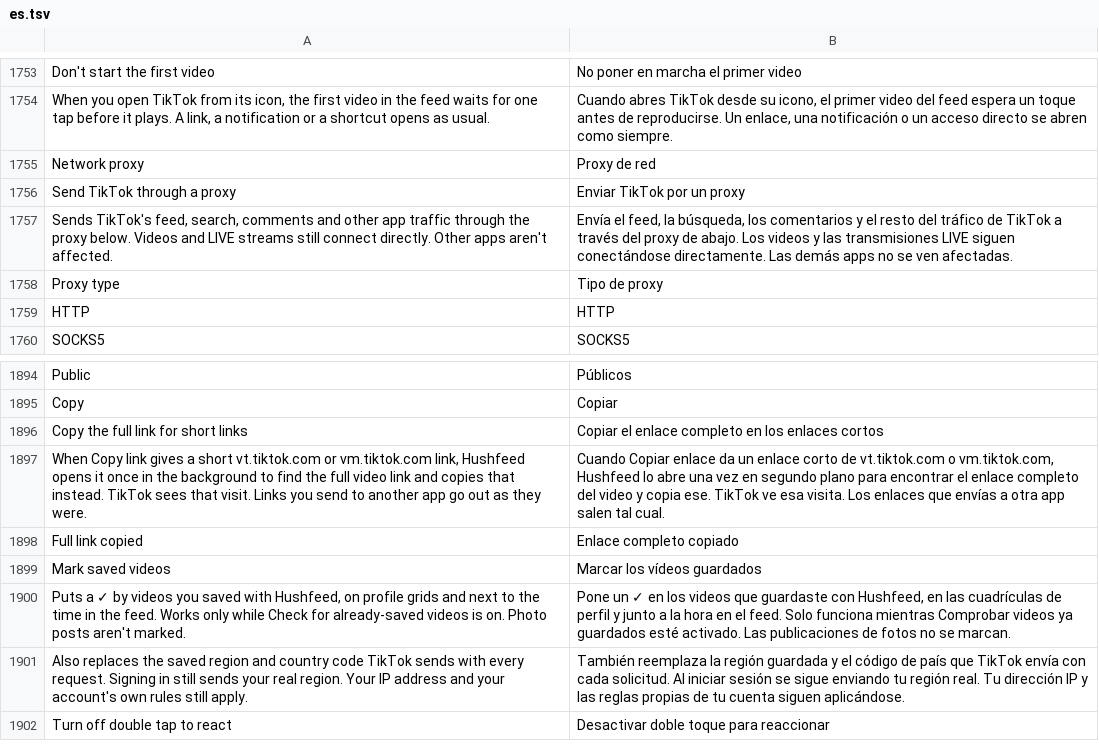
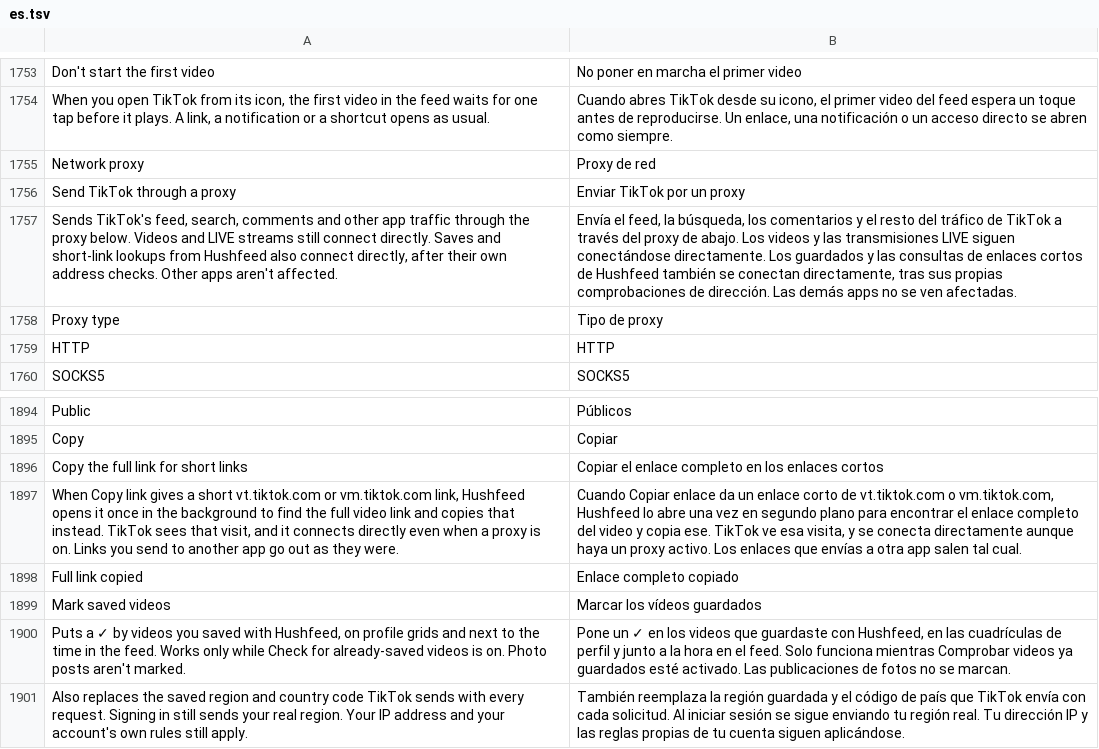
Before and after one commit to Nezumi-2711/HushFeed, a TSV file: extensions/tiktok/src/main/l10n/es.tsv, drawn as a sheet; only a part is shown, gaps mark what is left out; the shorter side is filled out with more unchanged rows; the diff names each change by its address in the sheet, - before the commit and + after, or states it on an @@ line.

```diff
--- a/extensions/tiktok/src/main/l10n/es.tsv
+++ b/extensions/tiktok/src/main/l10n/es.tsv
-A1757: …connect directly. Other apps…
+A1757: …connect directly. Saves and short-link lookups from Hushfeed also connect directly, after their own address checks. Other apps…
-B1757: …conectándose directamente. Las demás…
+B1757: …conectándose directamente. Los guardados y las consultas de enlaces cortos de Hushfeed también se conectan directamente, tras sus propias comprobaciones de dirección. Las demás…
-A1897: …sees that visit. Links you…
+A1897: …sees that visit, and it connects directly even when a proxy is on. Links you…
-B1897: …ve esa visita. Los enlaces…
+B1897: …ve esa visita, y se conecta directamente aunque haya un proxy activo. Los enlaces…
```
Also changed, not shown: extensions/tiktok/src/main/l10n/in.csv, extensions/tiktok/src/main/l10n/it.tsv, 22 other files.
